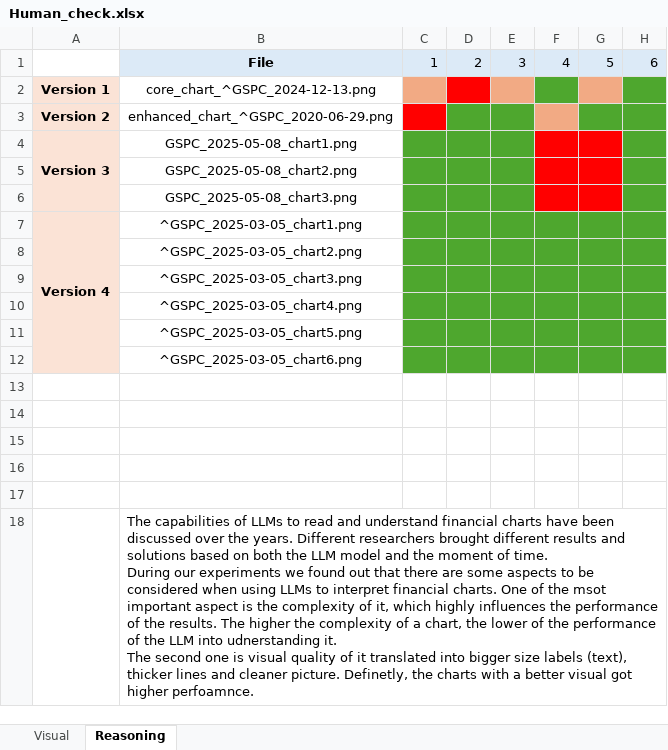
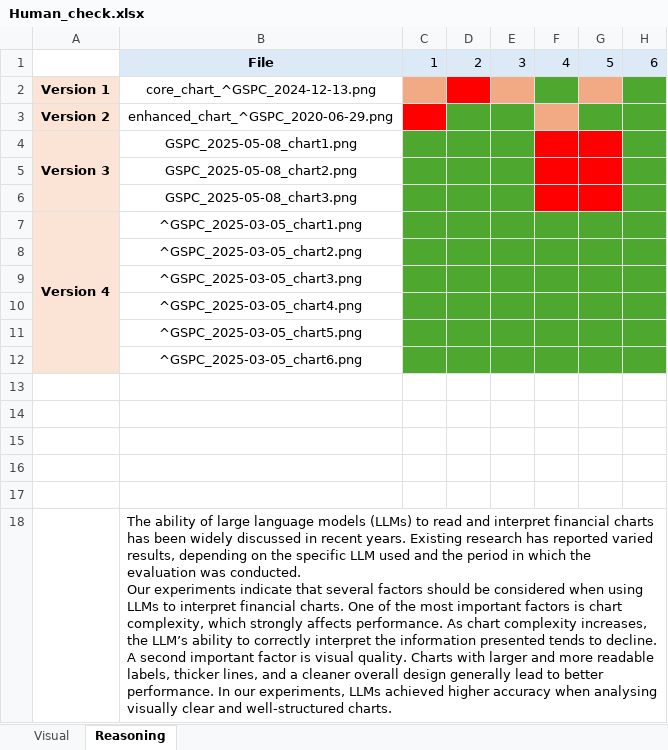
Before and after one commit to StefanGam/FinderLLM_Evaluation, an Excel workbook: Human_check.xlsx, sheet Reasoning, drawn as a sheet; only a part is shown; values as stored, in another font and other column widths than the file's, no borders; ↵ is a line break in a cell; the diff names each change by its address in the sheet, - before the commit and + after, or states it on an @@ line.

Commit message:
updated excel

```diff
--- a/Human_check.xlsx (sheet Reasoning)
+++ b/Human_check.xlsx (sheet Reasoning)
-B18: The capabilities of LLMs to read and understand financial charts have been discussed over the years. Different researchers brought different results and solutions based on both the LLM model and the moment of time. ↵ During our experiments we found out that there are some aspects to be considered when using LLMs to interpret financial charts. One of the msot important aspect is the complexity of it, which highly influences the performance of the results. The higher the complexity of a chart, the lower of the performance of the LLM into udnerstanding it. ↵ The second one is visual quality of it translated into bigger size labels (text), thicker lines and cleaner picture. Definetly, the charts with a better visual got higher perfoamnce.
+B18: The ability of large language models (LLMs) to read and interpret financial charts has been widely discussed in recent years. Existing research has reported varied results, depending on the specific LLM used and the period in which the evaluation was conducted. ↵ Our experiments indicate that several factors should be considered when using LLMs to interpret financial charts. One of the most important factors is chart complexity, which strongly affects performance. As chart complexity increases, the LLM’s ability to correctly interpret the information presented tends to decline. ↵ A second important factor is visual quality. Charts with larger and more readable labels, thicker lines, and a cleaner overall design generally lead to better performance. In our experiments, LLMs achieved higher accuracy when analysing visually clear and well-structured charts.
```
